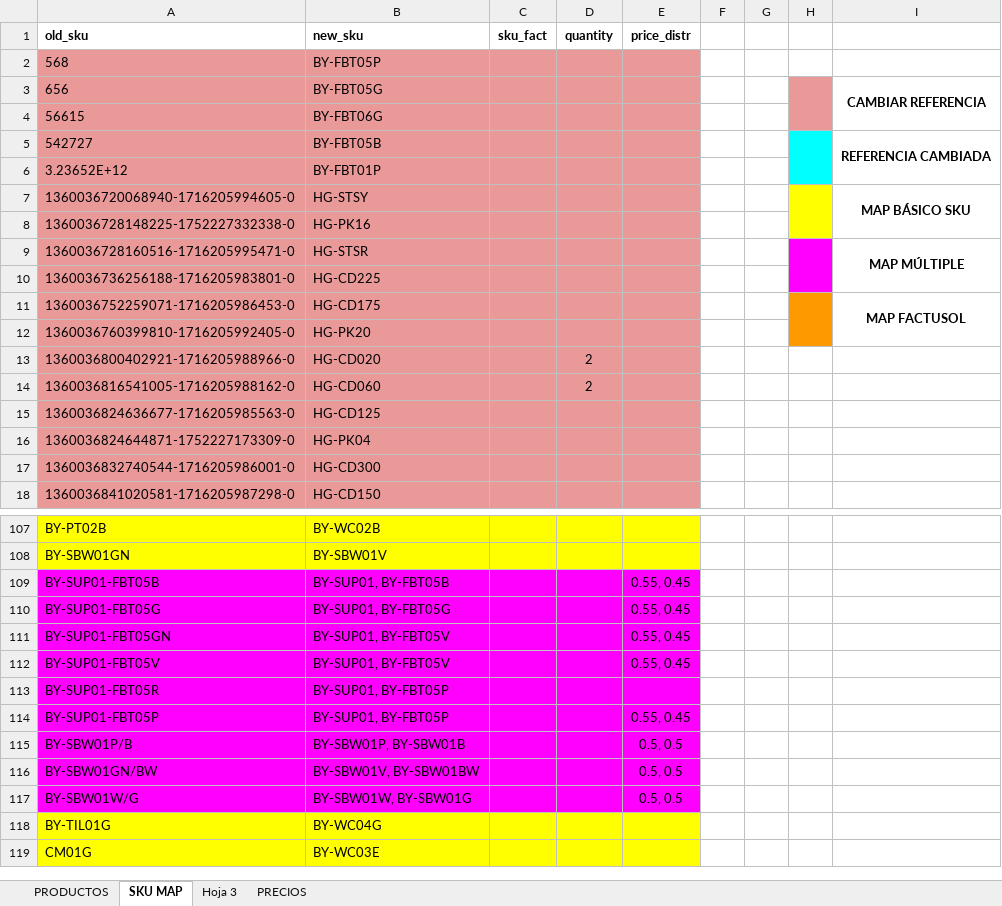
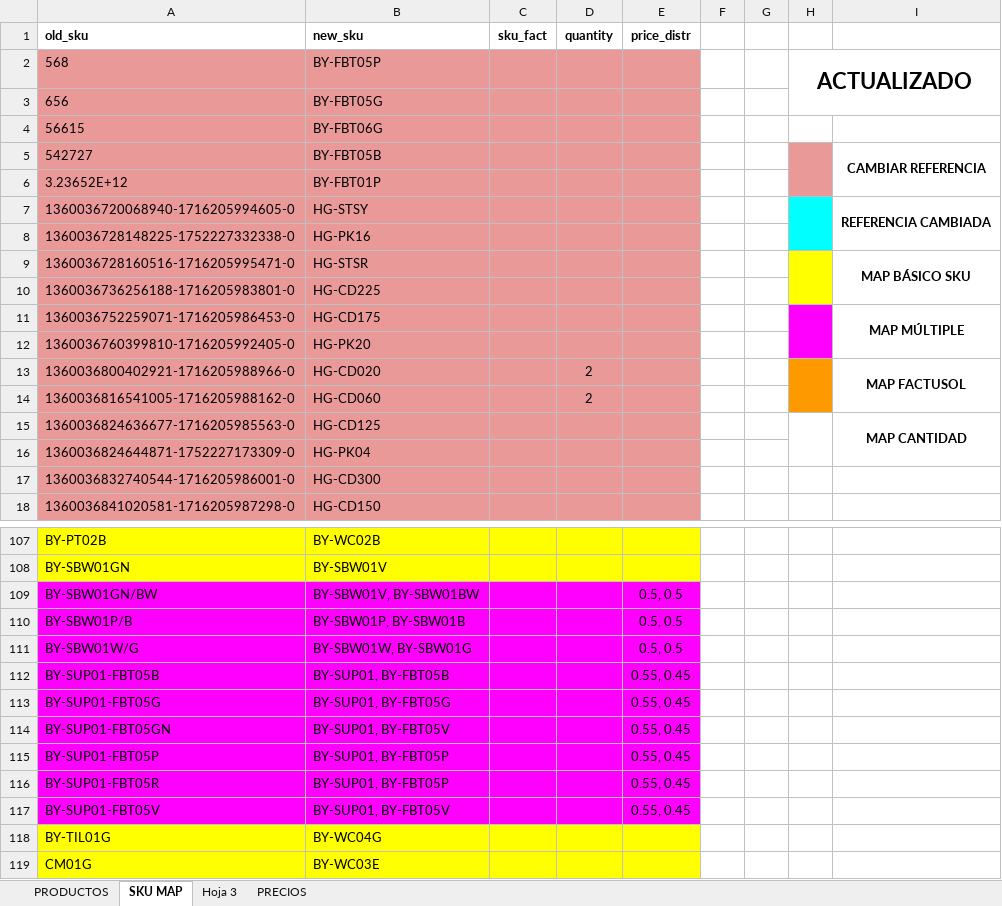
Before and after one commit to jxarco/jowy_originals, an Excel workbook: data/products.xlsx, sheet SKU MAP, drawn as a sheet; only a part is shown, gaps mark what is left out; values as stored, in another font and other column widths than the file's, no borders; charts and pictures and conditional formats and table styles not drawn; removed rows and columns are numbered as before the commit, all else as after; the diff covers the shown part only; the diff names each change by its address in the sheet, - before the commit and + after, or states it on an @@ line.

Commit message:
Fixes miravia, update products.xlsx, rename some vars

```diff
--- a/data/products.xlsx (sheet SKU MAP)
+++ b/data/products.xlsx (sheet SKU MAP)
-H2: (empty)
+H2: ACTUALIZADO
+H2:I3 merged
-H3 fill: #EA9999
+H3 fill: none
-H3:H4 merged
-I3: CAMBIAR REFERENCIA
+I3: (empty)
-I3:I4 merged
-H5 fill: #00FFFF
+H5 fill: #EA9999
-I5: REFERENCIA CAMBIADA
+I5: CAMBIAR REFERENCIA
-H7 fill: #FFFF00
+H7 fill: #00FFFF
-I7: MAP BÁSICO SKU
+I7: REFERENCIA CAMBIADA
-H9 fill: #FF00FF
+H9 fill: #FFFF00
-I9: MAP MÚLTIPLE
+I9: MAP BÁSICO SKU
-H11 fill: #FF9900
+H11 fill: #FF00FF
-I11: MAP FACTUSOL
+I11: MAP MÚLTIPLE
-H13 fill: none
+H13 fill: #FF9900
+H13:H14 merged
-I13: (empty)
+I13: MAP FACTUSOL
+I13:I14 merged
+H15:H16 merged
-I15: (empty)
+I15: MAP CANTIDAD
+I15:I16 merged
@@ row 116 moved to row 109: BY-SBW01GN/BW @@
@@ row 115 moved to row 110: BY-SBW01P/B @@
@@ row 117 moved to row 111: BY-SBW01W/G @@
@@ row 114 moved to row 115: BY-SUP01-FBT05P @@
+row 116: BY-SUP01-FBT05R | BY-SUP01, BY-FBT05P |  |  | 0.55, 0.45
-row 113: BY-SUP01-FBT05R | BY-SUP01, BY-FBT05P
```
Also changed, not shown: 1 removed row, 1 edited cell and cell formats elsewhere in this sheet, 4 other files.
